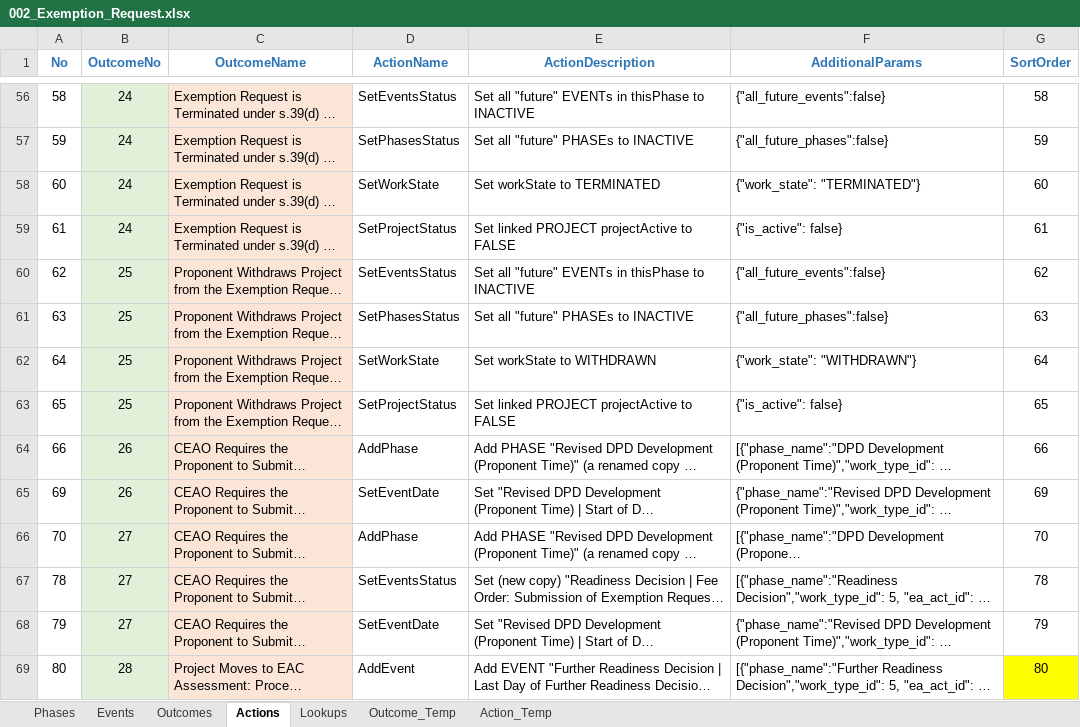
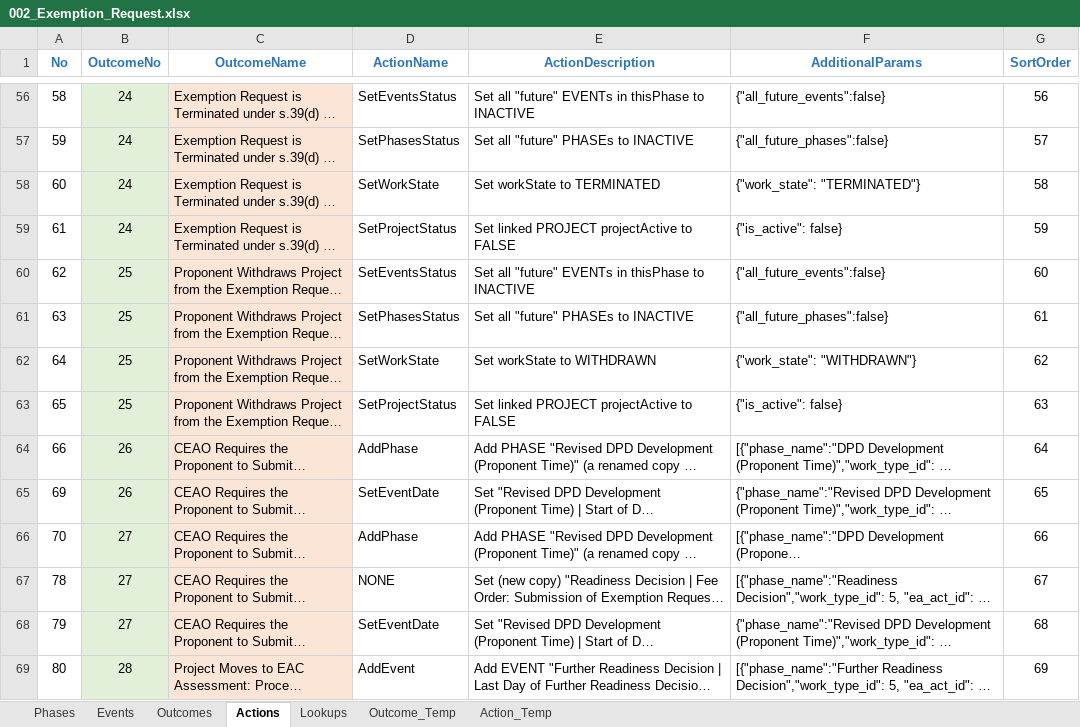
Before and after one commit to bcgov/EPIC.track, an Excel workbook: epictrack-api/src/api/templates/event_templates/exemption_request/002_Exemption_Request.xlsx, sheet Actions, drawn as a sheet; only a part is shown, gaps mark what is left out; long unchanged cells end in …; values as stored, in another font and other column widths than the file's, no borders; the diff covers the shown part only; the diff names each change by its address in the sheet, - before the commit and + after, or states it on an @@ line.

Commit message:
fixes-actions, eventform decision box, exemption template (#2039)

```diff
--- a/epictrack-api/src/api/templates/event_templates/exemption_request/002_Exemption_Request.xlsx (sheet Actions)
+++ b/epictrack-api/src/api/templates/event_templates/exemption_request/002_Exemption_Request.xlsx (sheet Actions)
-G56 (SortOrder): 58
+G56 (SortOrder): 56
-G57 (SortOrder): 59
+G57 (SortOrder): 57
-G58 (SortOrder): 60
+G58 (SortOrder): 58
-G59 (SortOrder): 61
+G59 (SortOrder): 59
-G60 (SortOrder): 62
+G60 (SortOrder): 60
-G61 (SortOrder): 63
+G61 (SortOrder): 61
-G62 (SortOrder): 64
+G62 (SortOrder): 62
-G63 (SortOrder): 65
+G63 (SortOrder): 63
-G64 (SortOrder): 66
+G64 (SortOrder): 64
-G65 (SortOrder): 69
+G65 (SortOrder): 65
-G66 (SortOrder): 70
+G66 (SortOrder): 66
-D67 (ActionName): SetEventsStatus
+D67 (ActionName): NONE
-G67 (SortOrder): 78
+G67 (SortOrder): 67
-G68 (SortOrder): 79
+G68 (SortOrder): 68
-G69 (SortOrder): 80
+G69 (SortOrder): 69
-G69 fill: #FFFF00
+G69 fill: none
```
Also changed, not shown: 1 added row, 1 removed row, 101 edited cells and cell formats elsewhere in this sheet, sheet Outcomes, formulas that keep their value, 5 other files.
